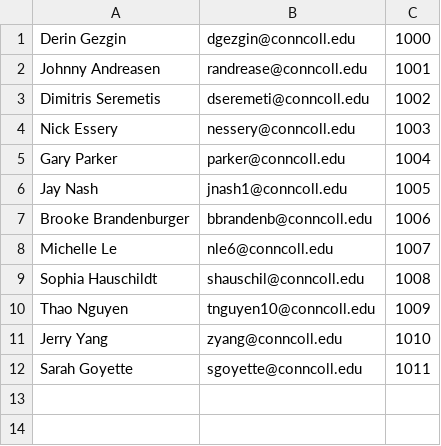
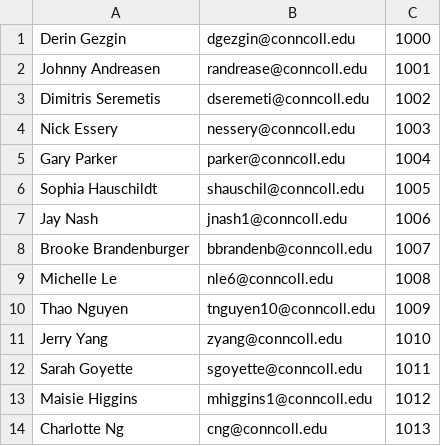
Before and after one commit to deringezgin/COM212-DataStructures-FinalProject, a CSV file: seed/customerSeedCSV.csv, drawn as a sheet.

```diff
--- a/seed/customerSeedCSV.csv
+++ b/seed/customerSeedCSV.csv
@@ -5,6 +5,6 @@ Nick Essery,nessery@conncoll.edu,1003
 Gary Parker,parker@conncoll.edu,1004
-Jay Nash,jnash1@conncoll.edu,1005
-Brooke Brandenburger,bbrandenb@conncoll.edu,1006
-Michelle Le,nle6@conncoll.edu,1007
-Sophia Hauschildt,shauschil@conncoll.edu,1008
+Sophia Hauschildt,shauschil@conncoll.edu,1005
+Jay Nash,jnash1@conncoll.edu,1006
+Brooke Brandenburger,bbrandenb@conncoll.edu,1007
+Michelle Le,nle6@conncoll.edu,1008
 Thao Nguyen,tnguyen10@conncoll.edu,1009
@@ -12 +12,3 @@ Jerry Yang,zyang@conncoll.edu,1010
 Sarah Goyette,sgoyette@conncoll.edu,1011
+Maisie Higgins,mhiggins1@conncoll.edu,1012
+Charlotte Ng,cng@conncoll.edu,1013
```
Also changed, not shown: out/production/COM212_FinalProject/seed/customerSeedCSV.csv, 9 other files.
